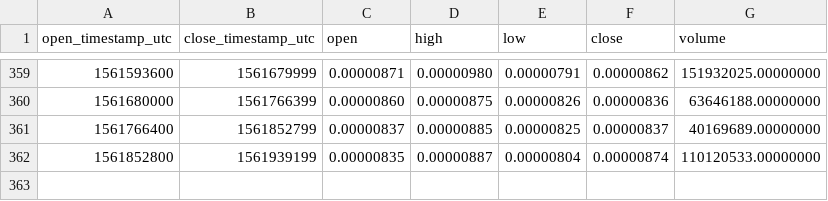
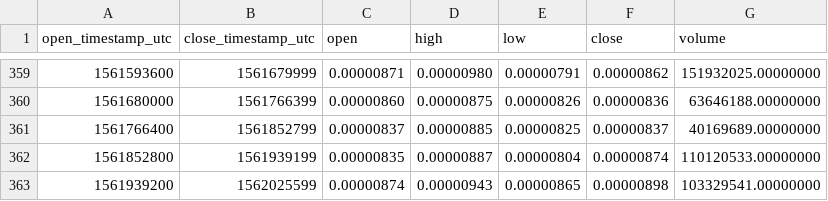
Before and after one commit to cryptobigbro/binance-MFTETH, a CSV file: binance-MFTETH-1d.csv, drawn as a sheet; only a part is shown, gaps mark what is left out; the diff names each change by its address in the sheet, - before the commit and + after, or states it on an @@ line.

```diff
--- a/binance-MFTETH-1d.csv
+++ b/binance-MFTETH-1d.csv
+row 363: 1561939200 | 1562025599 | 0.00000874 | 0.00000943 | 0.00000865 | 0.00000898 | 103329541.00000000
```
Also changed, not shown: binance-MFTETH-1h.csv.
